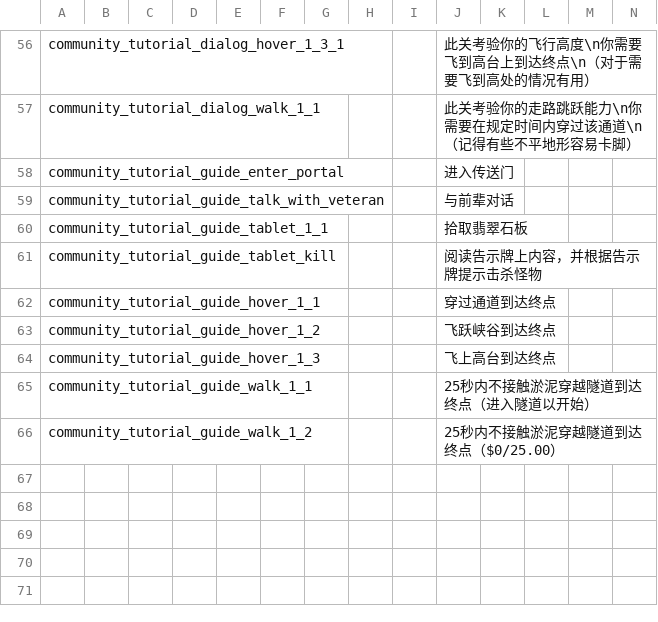
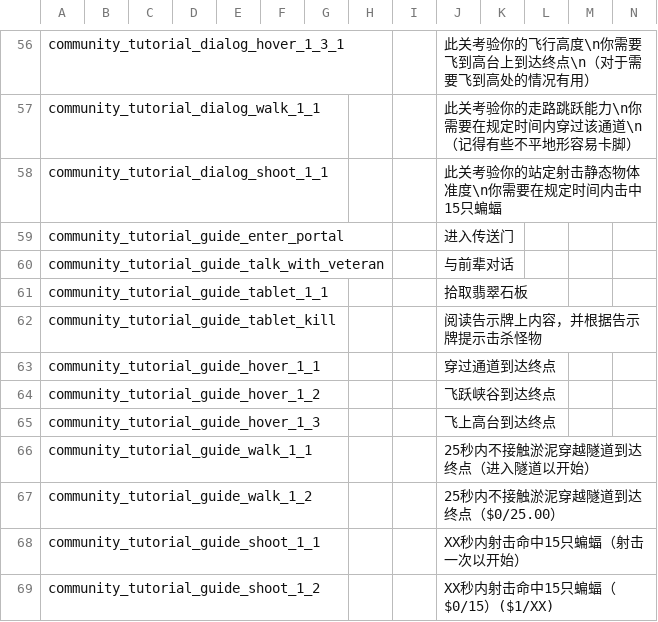
Before and after one commit to ni9htwind/Noita-CN-Community-Tutorial, a CSV file: translations.csv, drawn as a sheet; only a part is shown, gaps mark what is left out; rows hold the shown columns only; the diff names each change by its address in the sheet, - before the commit and + after, or states it on an @@ line.

```diff
--- a/translations.csv
+++ b/translations.csv
+row 58: community_tutorial_dialog_shoot_1_1 |  |  |  |  |  |  |  |  | 此关考验你的站定射击静态物体准度\n你需要在规定时间内击中15只蝙蝠
+row 68: community_tutorial_guide_shoot_1_1 |  |  |  |  |  |  |  |  | XX秒内射击命中15只蝙蝠（射击一次以开始）
+row 69: community_tutorial_guide_shoot_1_2 |  |  |  |  |  |  |  |  | XX秒内射击命中15只蝙蝠（$0/15）($1/XX)
```
Also changed, not shown: 7 other files.
